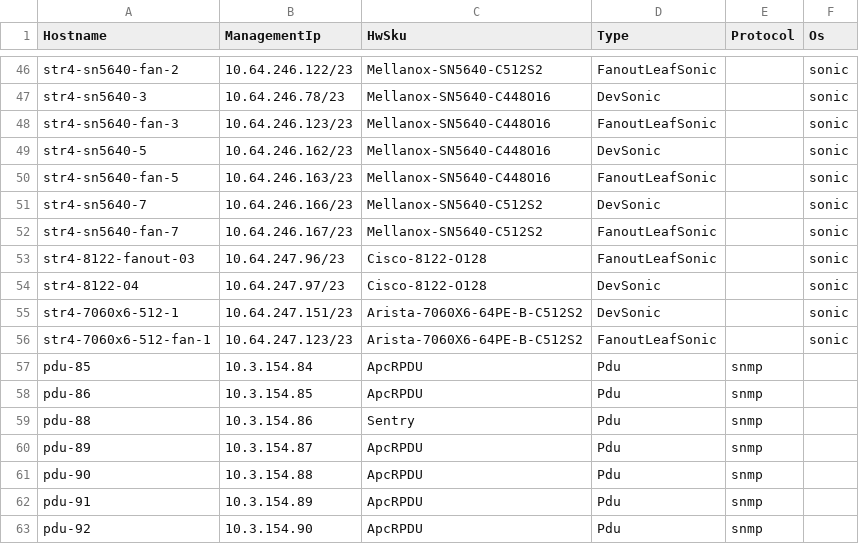
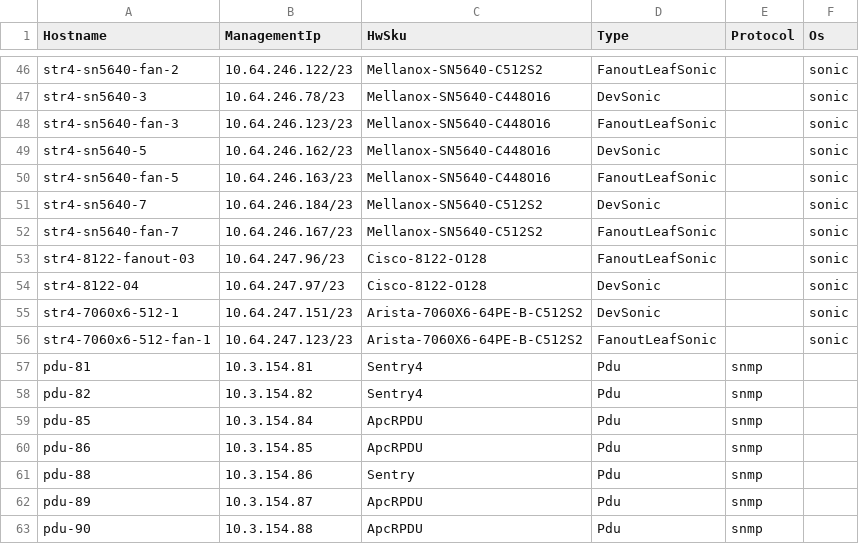
Before and after one commit to Pterosaur/sonic-mgmt, a CSV file: ansible/files/sonic_str4_devices.csv, drawn as a sheet; only a part is shown, gaps mark what is left out; the shorter side is filled out with more unchanged rows.

```diff
--- a/ansible/files/sonic_str4_devices.csv
+++ b/ansible/files/sonic_str4_devices.csv
@@ -50,3 +50,3 @@ str4-sn5640-5,10.64.246.162/23,Mellanox-SN5640-C448O16,DevSonic,,sonic
 str4-sn5640-fan-5,10.64.246.163/23,Mellanox-SN5640-C448O16,FanoutLeafSonic,,sonic
-str4-sn5640-7,10.64.246.166/23,Mellanox-SN5640-C512S2,DevSonic,,sonic
+str4-sn5640-7,10.64.246.184/23,Mellanox-SN5640-C512S2,DevSonic,,sonic
 str4-sn5640-fan-7,10.64.246.167/23,Mellanox-SN5640-C512S2,FanoutLeafSonic,,sonic
@@ -56,2 +56,4 @@ str4-7060x6-512-1,10.64.247.151/23,Arista-7060X6-64PE-B-C512S2,DevSonic,,sonic
 str4-7060x6-512-fan-1,10.64.247.123/23,Arista-7060X6-64PE-B-C512S2,FanoutLeafSonic,,sonic
+pdu-81,10.3.154.81,Sentry4,Pdu,snmp,
+pdu-82,10.3.154.82,Sentry4,Pdu,snmp,
 pdu-85,10.3.154.84,ApcRPDU,Pdu,snmp,
```
Also changed, not shown: ansible/files/sonic_str4_console_links.csv, ansible/files/sonic_str4_pdu_links.csv, 4 other files.
